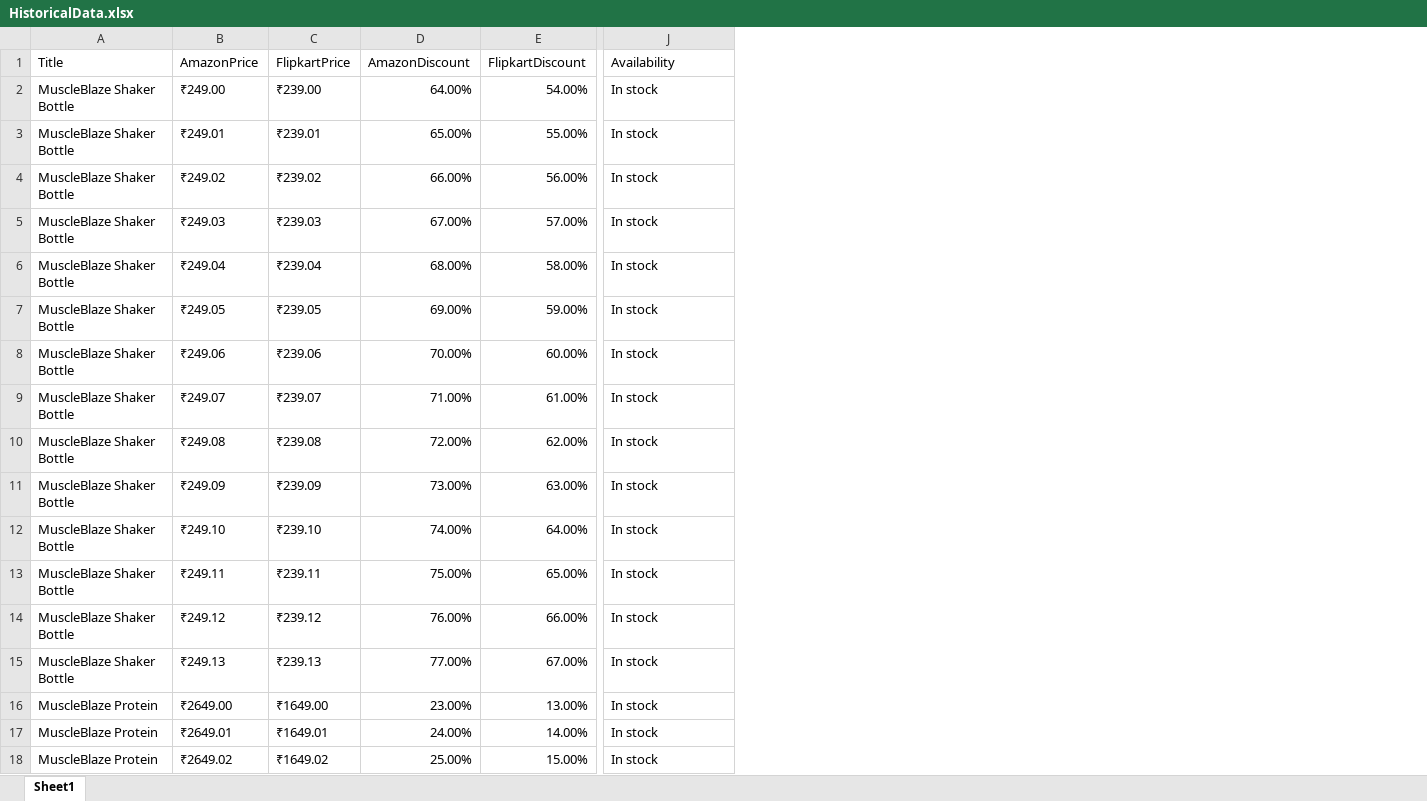
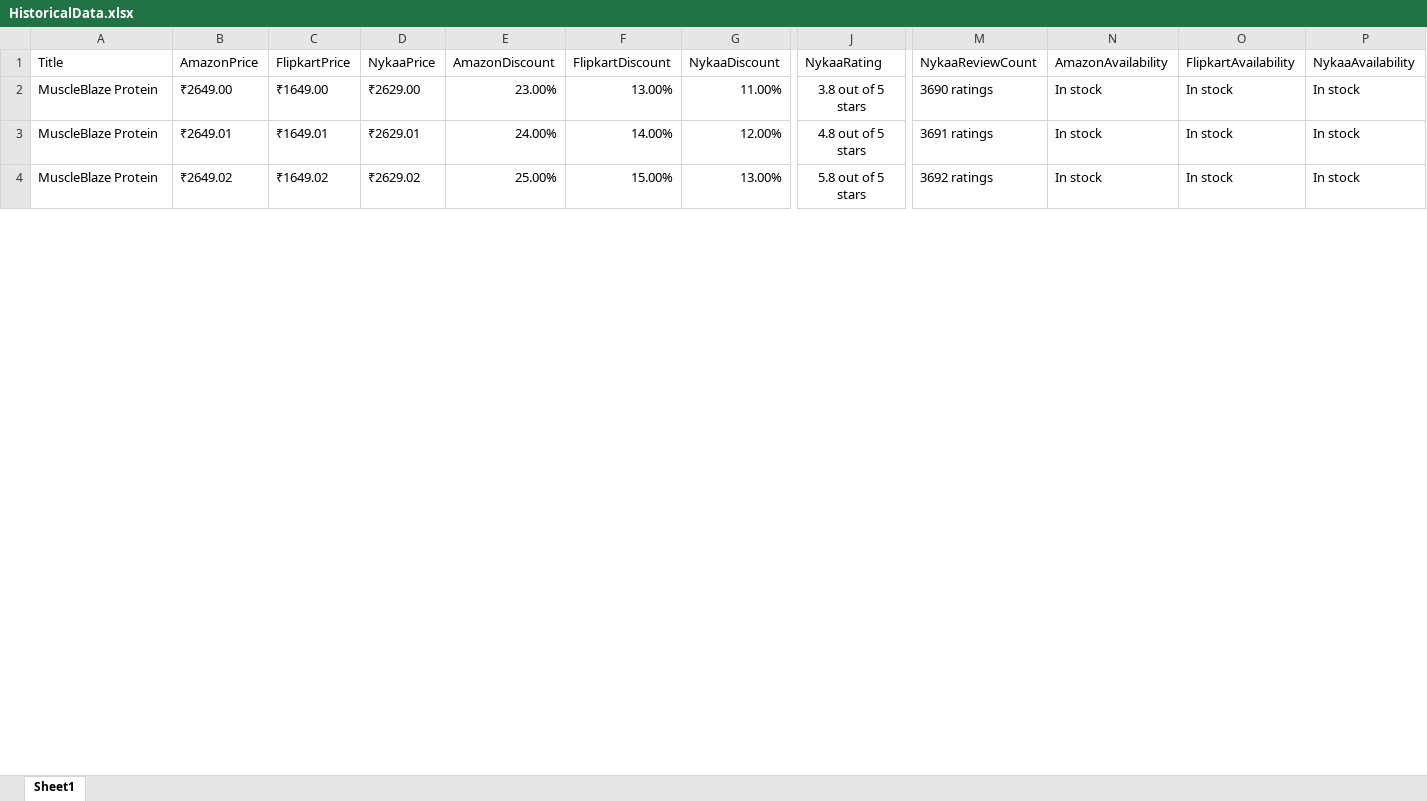
Before and after one commit to ishmeet-grayopusq/webScrappingAmazon, an Excel workbook: Data/HistoricalData.xlsx, sheet Sheet1, drawn as a sheet; only a part is shown, gaps mark what is left out; values as stored, in another font and other column widths than the file's, no borders; removed rows and columns are numbered as before the commit, all else as after; rows hold the shown columns only; the diff covers the shown part only; the diff names each change by its address in the sheet, - before the commit and + after, or states it on an @@ line.

```diff
--- a/Data/HistoricalData.xlsx (sheet Sheet1)
+++ b/Data/HistoricalData.xlsx (sheet Sheet1)
+column D (NykaaPrice), rows 2-4: ₹2629.00 | ₹2629.01 | ₹2629.02
+column G (NykaaDiscount), rows 2-4: 11.00% | 12.00% | 13.00%
+column J (NykaaRating), rows 2-4: 3.8 out of 5 stars | 4.8 out of 5 stars | 5.8 out of 5 stars
+column M (NykaaReviewCount), rows 2-4: 3690 ratings | 3691 ratings | 3692 ratings
+column O (FlipkartAvailability), rows 2-4: all In stock
+column P (NykaaAvailability), rows 2-4: all In stock
-N1: Availability
+N1: AmazonAvailability
-row 2: MuscleBlaze Shaker Bottle | ₹249.00 | ₹239.00 | 64.00% | 54.00% | In stock
-row 3: MuscleBlaze Shaker Bottle | ₹249.01 | ₹239.01 | 65.00% | 55.00% | In stock
-row 4: MuscleBlaze Shaker Bottle | ₹249.02 | ₹239.02 | 66.00% | 56.00% | In stock
-row 5: MuscleBlaze Shaker Bottle | ₹249.03 | ₹239.03 | 67.00% | 57.00% | In stock
-row 6: MuscleBlaze Shaker Bottle | ₹249.04 | ₹239.04 | 68.00% | 58.00% | In stock
-row 7: MuscleBlaze Shaker Bottle | ₹249.05 | ₹239.05 | 69.00% | 59.00% | In stock
-row 8: MuscleBlaze Shaker Bottle | ₹249.06 | ₹239.06 | 70.00% | 60.00% | In stock
-row 9: MuscleBlaze Shaker Bottle | ₹249.07 | ₹239.07 | 71.00% | 61.00% | In stock
-row 10: MuscleBlaze Shaker Bottle | ₹249.08 | ₹239.08 | 72.00% | 62.00% | In stock
-row 11: MuscleBlaze Shaker Bottle | ₹249.09 | ₹239.09 | 73.00% | 63.00% | In stock
-row 12: MuscleBlaze Shaker Bottle | ₹249.10 | ₹239.10 | 74.00% | 64.00% | In stock
-row 13: MuscleBlaze Shaker Bottle | ₹249.11 | ₹239.11 | 75.00% | 65.00% | In stock
-row 14: MuscleBlaze Shaker Bottle | ₹249.12 | ₹239.12 | 76.00% | 66.00% | In stock
-row 15: MuscleBlaze Shaker Bottle | ₹249.13 | ₹239.13 | 77.00% | 67.00% | In stock
```
Also changed, not shown: 42 removed rows elsewhere in this sheet.
